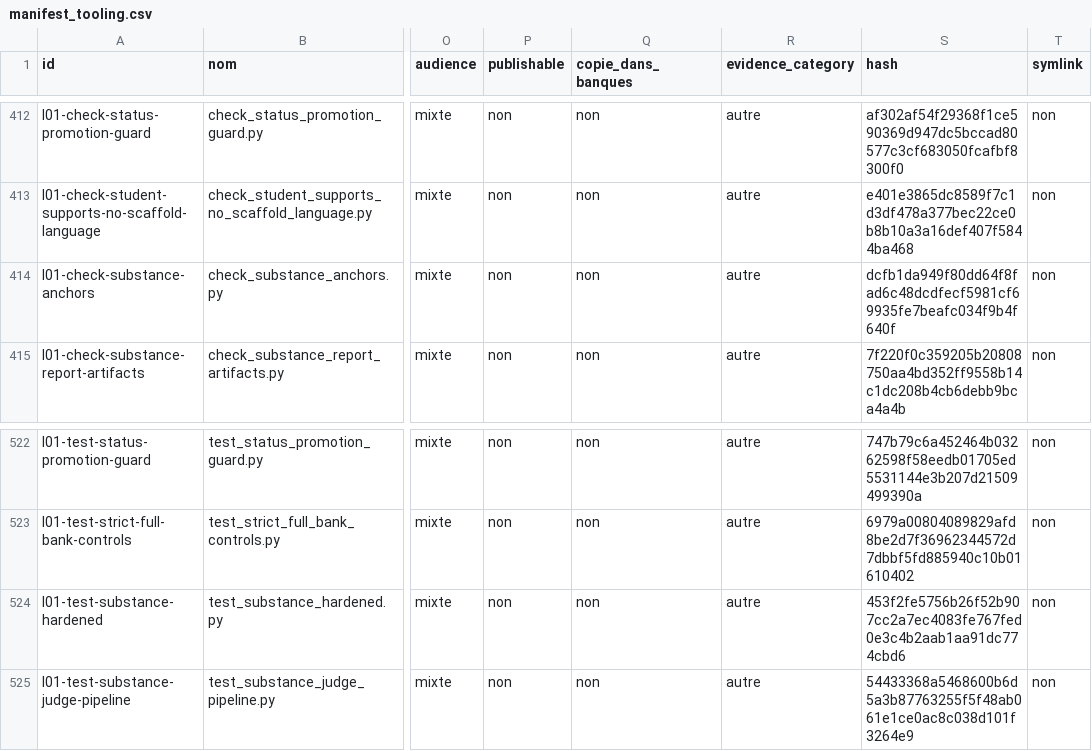
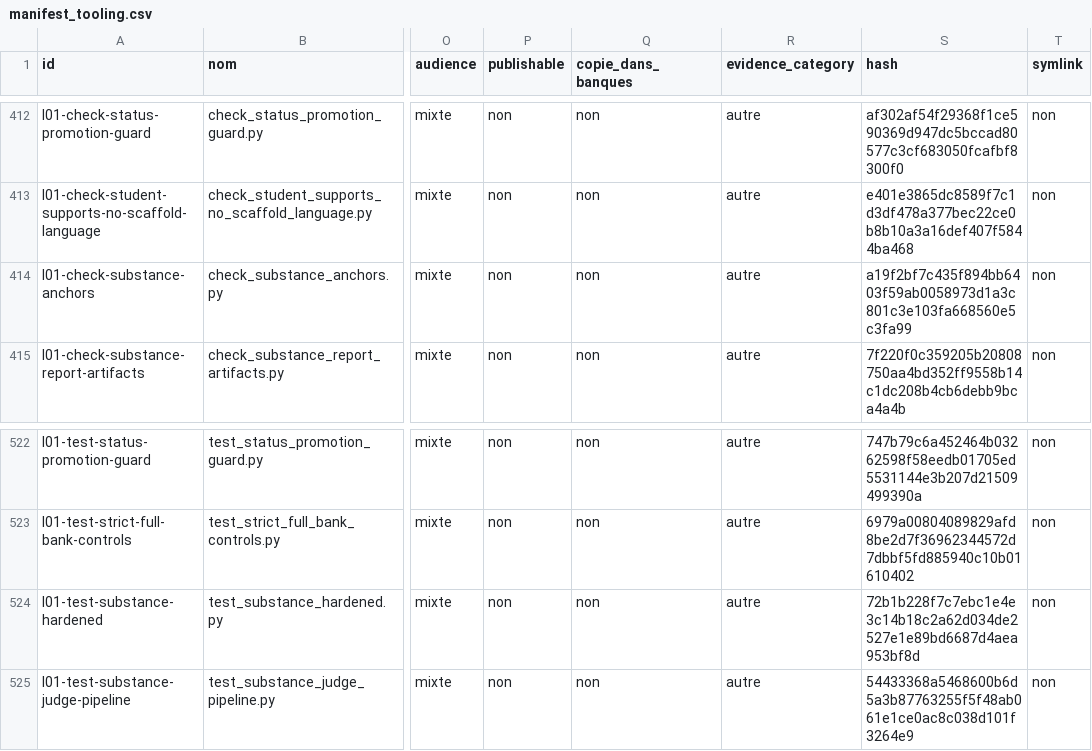
Before and after one commit to cyranoaladin/NSI, a CSV file: manifest_tooling.csv, drawn as a sheet; only a part is shown, gaps mark what is left out; the diff names each change by its address in the sheet, - before the commit and + after, or states it on an @@ line.

```diff
--- a/manifest_tooling.csv
+++ b/manifest_tooling.csv
-S414 (hash): dcfb1da949f80dd64f8fad6c48dcdfecf5981cf69935fe7beafc034f9b4f640f
+S414 (hash): a19f2bf7c435f894bb6403f59ab0058973d1a3c801c3e103fa668560e5c3fa99
-S524 (hash): 453f2fe5756b26f52b907cc2a7ec4083fe767fed0e3c4b2aab1aa91dc774cbd6
+S524 (hash): 72b1b228f7c7ebc1e4e3c14b18c2a62d034de2527e1e89bd6687d4aea953bf8d
```
Also changed, not shown: 2 other files.
